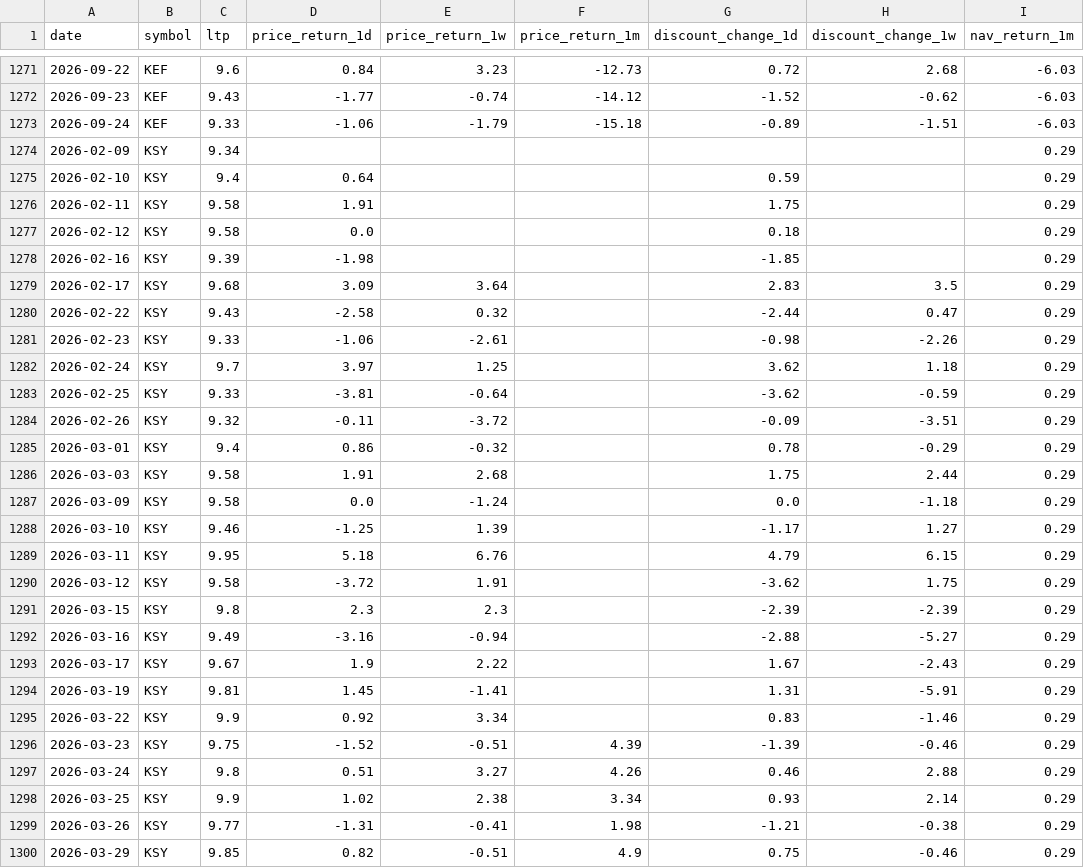
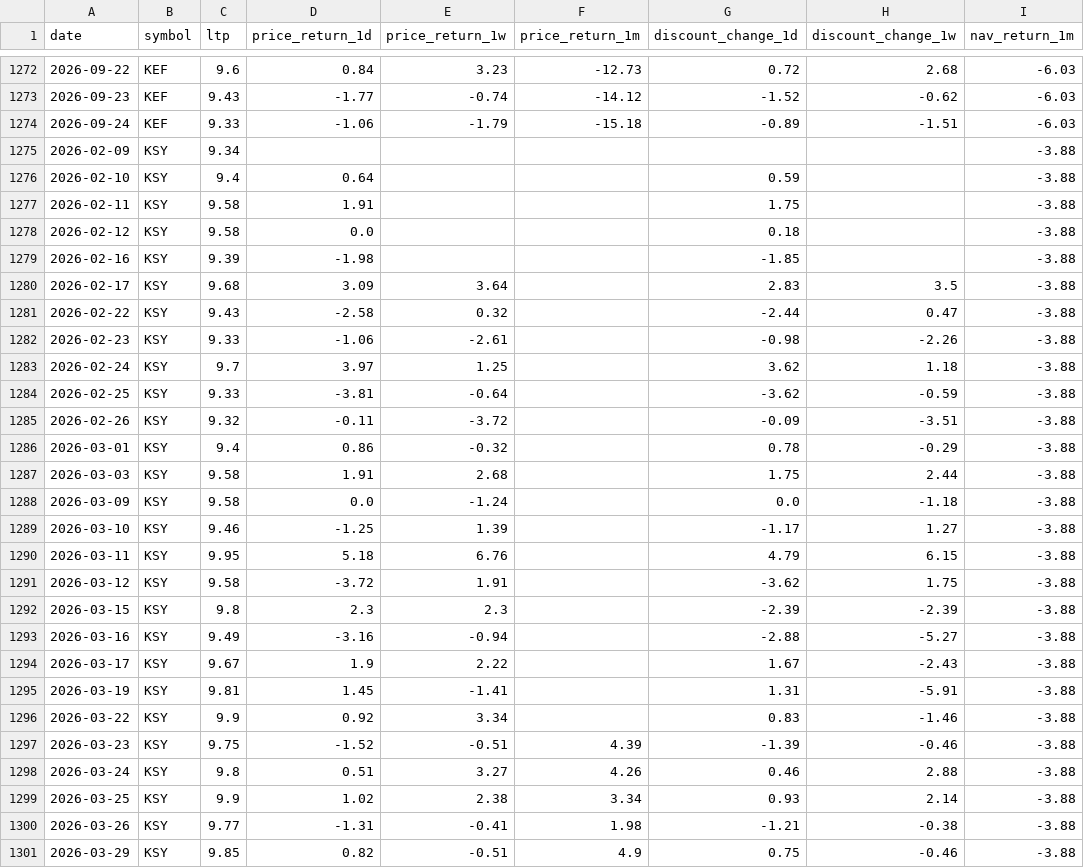
Before and after one commit to Uknowme-h/nepal-mf-quant, a CSV file: data/processed/mf_returns.csv, drawn as a sheet; only a part is shown, gaps mark what is left out; the diff covers the shown part only.

```diff
--- a/data/processed/mf_returns.csv
+++ b/data/processed/mf_returns.csv
@@ -1273,28 +1274,28 @@ date,symbol,ltp,price_return_1d,price_return_1w,price_return_1m,discount_change_
 2026-09-24,KEF,9.33,-1.06,-1.79,-15.18,-0.89,-1.51,-6.03
-2026-02-09,KSY,9.34,,,,,,0.29
-2026-02-10,KSY,9.4,0.64,,,0.59,,0.29
-2026-02-11,KSY,9.58,1.91,,,1.75,,0.29
-2026-02-12,KSY,9.58,0.0,,,0.18,,0.29
-2026-02-16,KSY,9.39,-1.98,,,-1.85,,0.29
-2026-02-17,KSY,9.68,3.09,3.64,,2.83,3.5,0.29
-2026-02-22,KSY,9.43,-2.58,0.32,,-2.44,0.47,0.29
-2026-02-23,KSY,9.33,-1.06,-2.61,,-0.98,-2.26,0.29
-2026-02-24,KSY,9.7,3.97,1.25,,3.62,1.18,0.29
-2026-02-25,KSY,9.33,-3.81,-0.64,,-3.62,-0.59,0.29
-2026-02-26,KSY,9.32,-0.11,-3.72,,-0.09,-3.51,0.29
-2026-03-01,KSY,9.4,0.86,-0.32,,0.78,-0.29,0.29
-2026-03-03,KSY,9.58,1.91,2.68,,1.75,2.44,0.29
-2026-03-09,KSY,9.58,0.0,-1.24,,0.0,-1.18,0.29
-2026-03-10,KSY,9.46,-1.25,1.39,,-1.17,1.27,0.29
-2026-03-11,KSY,9.95,5.18,6.76,,4.79,6.15,0.29
-2026-03-12,KSY,9.58,-3.72,1.91,,-3.62,1.75,0.29
-2026-03-15,KSY,9.8,2.3,2.3,,-2.39,-2.39,0.29
-2026-03-16,KSY,9.49,-3.16,-0.94,,-2.88,-5.27,0.29
-2026-03-17,KSY,9.67,1.9,2.22,,1.67,-2.43,0.29
-2026-03-19,KSY,9.81,1.45,-1.41,,1.31,-5.91,0.29
-2026-03-22,KSY,9.9,0.92,3.34,,0.83,-1.46,0.29
-2026-03-23,KSY,9.75,-1.52,-0.51,4.39,-1.39,-0.46,0.29
-2026-03-24,KSY,9.8,0.51,3.27,4.26,0.46,2.88,0.29
-2026-03-25,KSY,9.9,1.02,2.38,3.34,0.93,2.14,0.29
-2026-03-26,KSY,9.77,-1.31,-0.41,1.98,-1.21,-0.38,0.29
-2026-03-29,KSY,9.85,0.82,-0.51,4.9,0.75,-0.46,0.29
+2026-02-09,KSY,9.34,,,,,,-3.88
+2026-02-10,KSY,9.4,0.64,,,0.59,,-3.88
+2026-02-11,KSY,9.58,1.91,,,1.75,,-3.88
+2026-02-12,KSY,9.58,0.0,,,0.18,,-3.88
+2026-02-16,KSY,9.39,-1.98,,,-1.85,,-3.88
+2026-02-17,KSY,9.68,3.09,3.64,,2.83,3.5,-3.88
+2026-02-22,KSY,9.43,-2.58,0.32,,-2.44,0.47,-3.88
+2026-02-23,KSY,9.33,-1.06,-2.61,,-0.98,-2.26,-3.88
+2026-02-24,KSY,9.7,3.97,1.25,,3.62,1.18,-3.88
+2026-02-25,KSY,9.33,-3.81,-0.64,,-3.62,-0.59,-3.88
+2026-02-26,KSY,9.32,-0.11,-3.72,,-0.09,-3.51,-3.88
+2026-03-01,KSY,9.4,0.86,-0.32,,0.78,-0.29,-3.88
+2026-03-03,KSY,9.58,1.91,2.68,,1.75,2.44,-3.88
+2026-03-09,KSY,9.58,0.0,-1.24,,0.0,-1.18,-3.88
+2026-03-10,KSY,9.46,-1.25,1.39,,-1.17,1.27,-3.88
+2026-03-11,KSY,9.95,5.18,6.76,,4.79,6.15,-3.88
+2026-03-12,KSY,9.58,-3.72,1.91,,-3.62,1.75,-3.88
+2026-03-15,KSY,9.8,2.3,2.3,,-2.39,-2.39,-3.88
+2026-03-16,KSY,9.49,-3.16,-0.94,,-2.88,-5.27,-3.88
+2026-03-17,KSY,9.67,1.9,2.22,,1.67,-2.43,-3.88
+2026-03-19,KSY,9.81,1.45,-1.41,,1.31,-5.91,-3.88
+2026-03-22,KSY,9.9,0.92,3.34,,0.83,-1.46,-3.88
+2026-03-23,KSY,9.75,-1.52,-0.51,4.39,-1.39,-0.46,-3.88
+2026-03-24,KSY,9.8,0.51,3.27,4.26,0.46,2.88,-3.88
+2026-03-25,KSY,9.9,1.02,2.38,3.34,0.93,2.14,-3.88
+2026-03-26,KSY,9.77,-1.31,-0.41,1.98,-1.21,-0.38,-3.88
+2026-03-29,KSY,9.85,0.82,-0.51,4.9,0.75,-0.46,-3.88
```
Also changed, not shown: 1 added row and 130 edited cells elsewhere in this file, data/processed/mf_daily_snapshot.csv, data/processed/mf_decision_table.csv, 10 other files.
